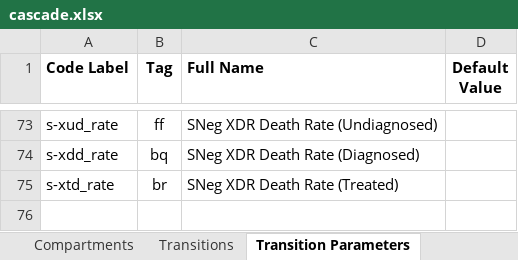
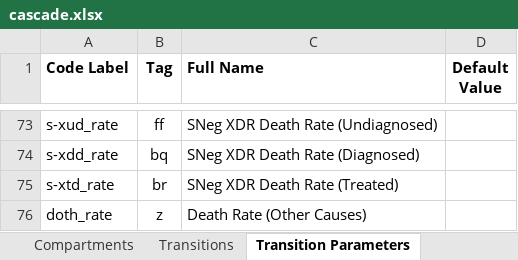
Before and after one commit to optimamodel/optima-tb, an Excel workbook: optima/cascade.xlsx, sheet Transition Parameters, drawn as a sheet; only a part is shown, gaps mark what is left out; values as stored, in another font and other column widths than the file's, no borders; the diff names each change by its address in the sheet, - before the commit and + after, or states it on an @@ line.

Commit message:
One tag for many links
Transition for deaths due to other causes has been introduced.
Given that this is statistically likely to affect all compartments in a
similar manner, tags in the cascade transitions sheet no longer need be
unique.

```diff
--- a/optima/cascade.xlsx (sheet Transition Parameters)
+++ b/optima/cascade.xlsx (sheet Transition Parameters)
+row 76: doth_rate | z | Death Rate (Other Causes)
```
Also changed, not shown: sheet Compartments, sheet Transitions, 2 other files.
